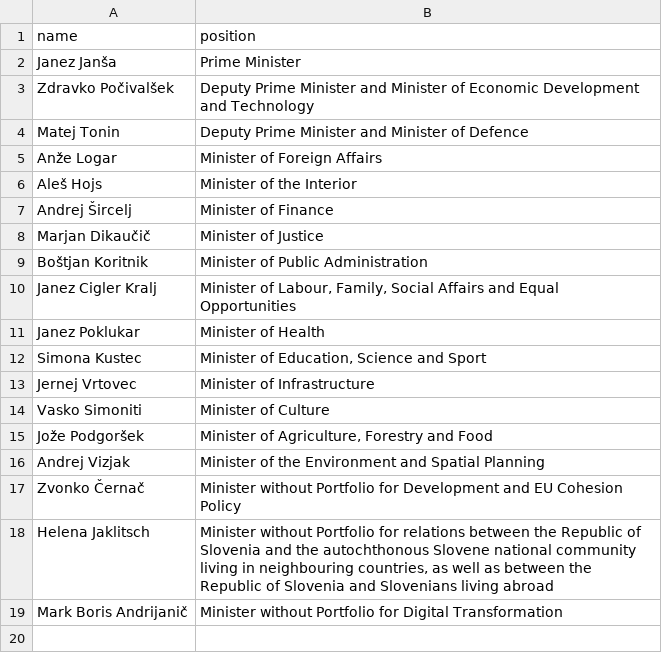
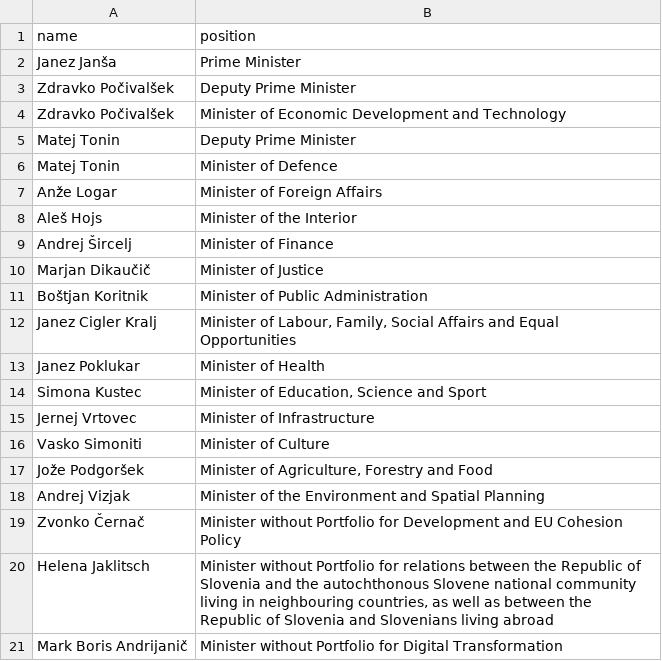
Before and after one commit to every-politician-scrapers/slovenia-cabinet, a CSV file: data/official.csv, drawn as a sheet.

```diff
--- a/data/official.csv
+++ b/data/official.csv
@@ -2,4 +2,6 @@ name,position
 Janez Janša,Prime Minister
-Zdravko Počivalšek,Deputy Prime Minister and Minister of Economic Development and Technology
-Matej Tonin,Deputy Prime Minister and Minister of Defence
+Zdravko Počivalšek,Deputy Prime Minister
+Zdravko Počivalšek,Minister of Economic Development and Technology
+Matej Tonin,Deputy Prime Minister
+Matej Tonin,Minister of Defence
 Anže Logar,Minister of Foreign Affairs
```
Also changed, not shown: data/diff.csv, 1 other file.
